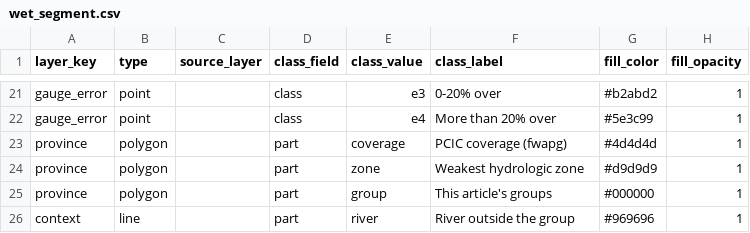
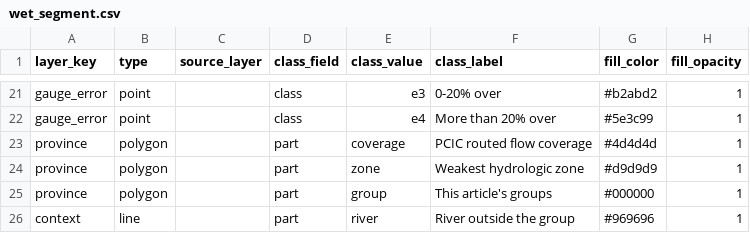
Before and after one commit to NewGraphEnvironment/wet, a CSV file: inst/cartography/wet_segment.csv, drawn as a sheet; only a part is shown, gaps mark what is left out; the diff names each change by its address in the sheet, - before the commit and + after, or states it on an @@ line.

```diff
--- a/inst/cartography/wet_segment.csv
+++ b/inst/cartography/wet_segment.csv
-F23 (class_label): PCIC coverage (fwapg)
+F23 (class_label): PCIC routed flow coverage
```
Also changed, not shown: 4 other files.
